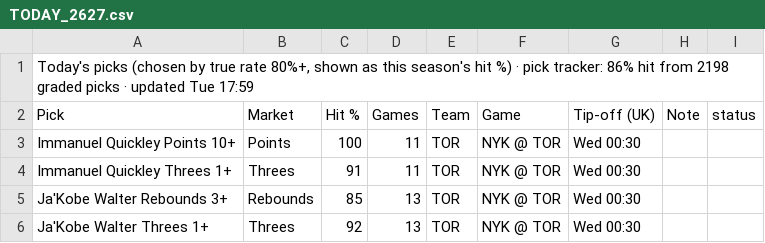
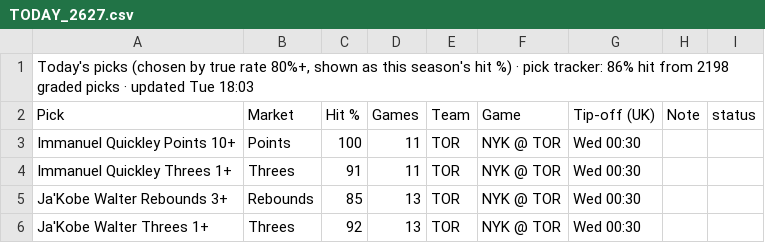
Before and after one commit to 7wilite7/Nba-Stats, a CSV file: out/TODAY_2627.csv, drawn as a sheet; only a part is shown.

```diff
--- a/out/TODAY_2627.csv
+++ b/out/TODAY_2627.csv
@@ -1,2 +1,2 @@
-"Today's picks (chosen by true rate 80%+, shown as this season's hit %) · pick tracker: 86% hit from 2198 graded picks · updated Tue 17:59"
+"Today's picks (chosen by true rate 80%+, shown as this season's hit %) · pick tracker: 86% hit from 2198 graded picks · updated Tue 18:03"
 Pick,Market,Hit %,Games,Team,Game,Tip-off (UK),Note,status
```
Also changed, not shown: out/GAMES_2627.csv, out/GAMES_blend.csv, 9 other files.
